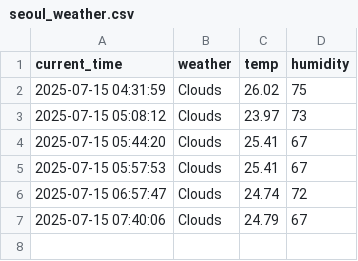
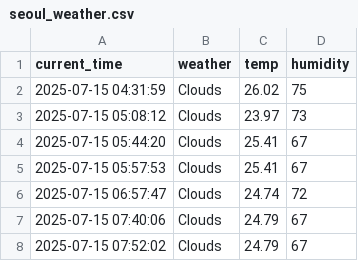
Before and after one commit to Seoyuuu-k/seoul_weather_5_m, a CSV file: seoul_weather.csv, drawn as a sheet.

```diff
--- a/seoul_weather.csv
+++ b/seoul_weather.csv
@@ -7 +7,2 @@ current_time,weather,temp,humidity
 2025-07-15 07:40:06,Clouds,24.79,67
+2025-07-15 07:52:02,Clouds,24.79,67
```
